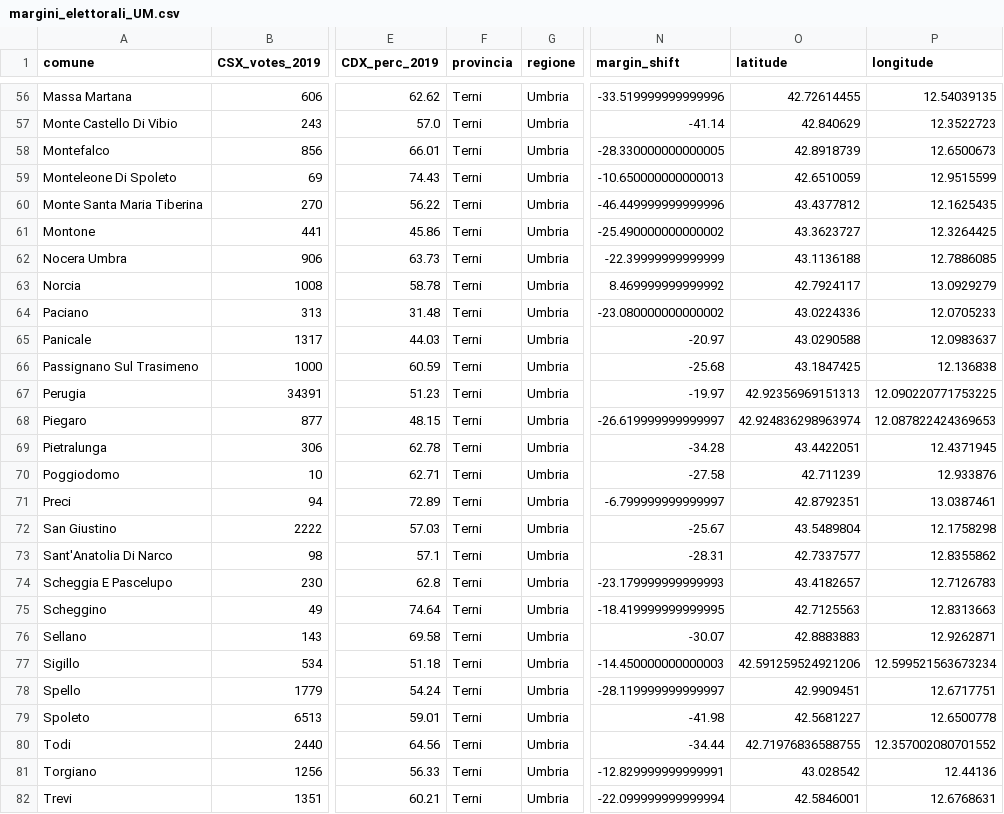
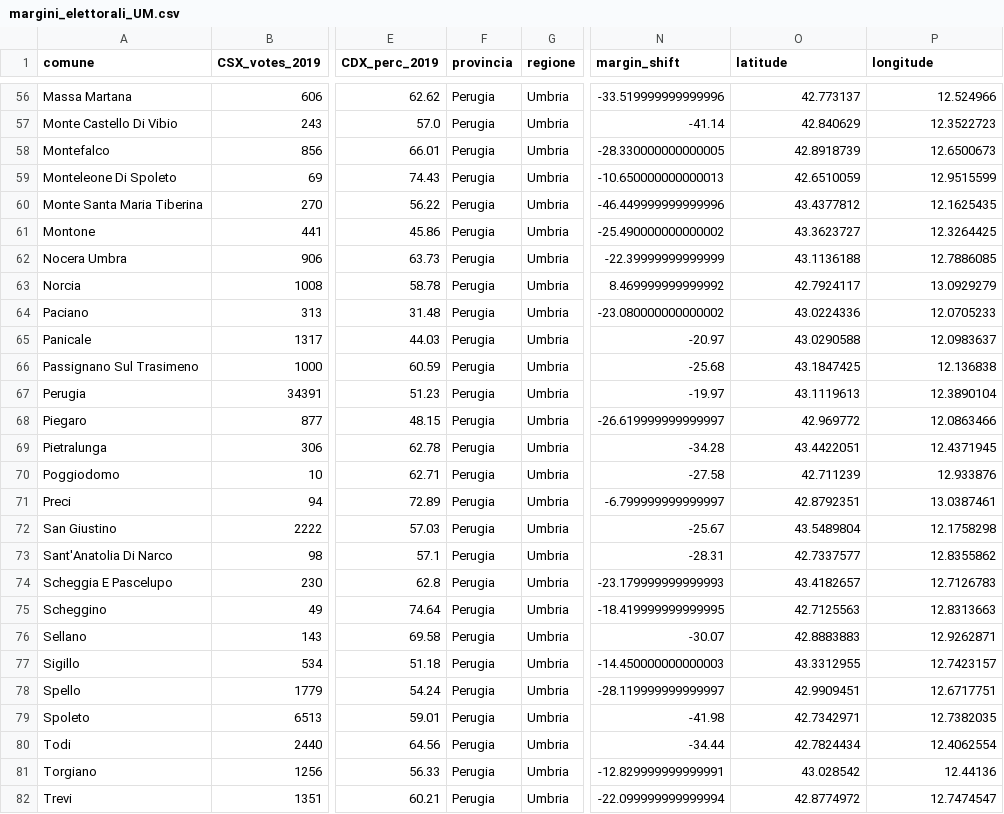
Before and after one commit to marcodallastella/elezioni, a CSV file: output/viz/margini_elettorali_UM.csv, drawn as a sheet; only a part is shown, gaps mark what is left out; the diff covers the shown part only; the diff names each change by its address in the sheet, - before the commit and + after, or states it on an @@ line.

```diff
--- a/output/viz/margini_elettorali_UM.csv
+++ b/output/viz/margini_elettorali_UM.csv
-F56:F82 (provincia): Terni
+F56:F82 (provincia): Perugia
-O56 (latitude): 42.72614455
+O56 (latitude): 42.773137
-P56 (longitude): 12.54039135
+P56 (longitude): 12.524966
-O67 (latitude): 42.92356969151313
+O67 (latitude): 43.1119613
-P67 (longitude): 12.090220771753225
+P67 (longitude): 12.3890104
-O68 (latitude): 42.924836298963974
+O68 (latitude): 42.969772
-P68 (longitude): 12.087822424369653
+P68 (longitude): 12.0863466
-O77 (latitude): 42.591259524921206
+O77 (latitude): 43.3312955
-P77 (longitude): 12.599521563673234
+P77 (longitude): 12.7423157
-O79 (latitude): 42.5681227
+O79 (latitude): 42.7342971
-P79 (longitude): 12.6500778
+P79 (longitude): 12.7382035
-O80 (latitude): 42.71976836588755
+O80 (latitude): 42.7824434
-P80 (longitude): 12.357002080701552
+P80 (longitude): 12.4062554
-O82 (latitude): 42.5846001
+O82 (latitude): 42.8774972
-P82 (longitude): 12.6768631
+P82 (longitude): 12.7474547
```
Also changed, not shown: 42 edited cells elsewhere in this file, output/viz/ris_candidati_UM.csv, 3 other files.
